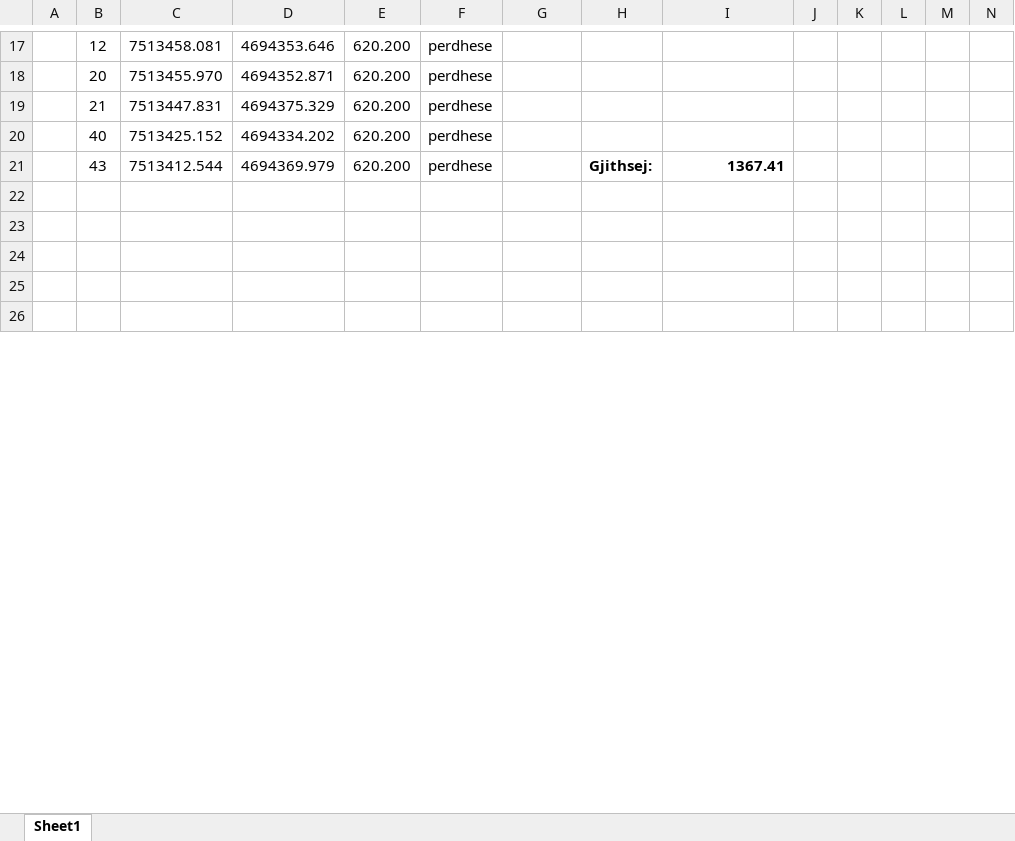
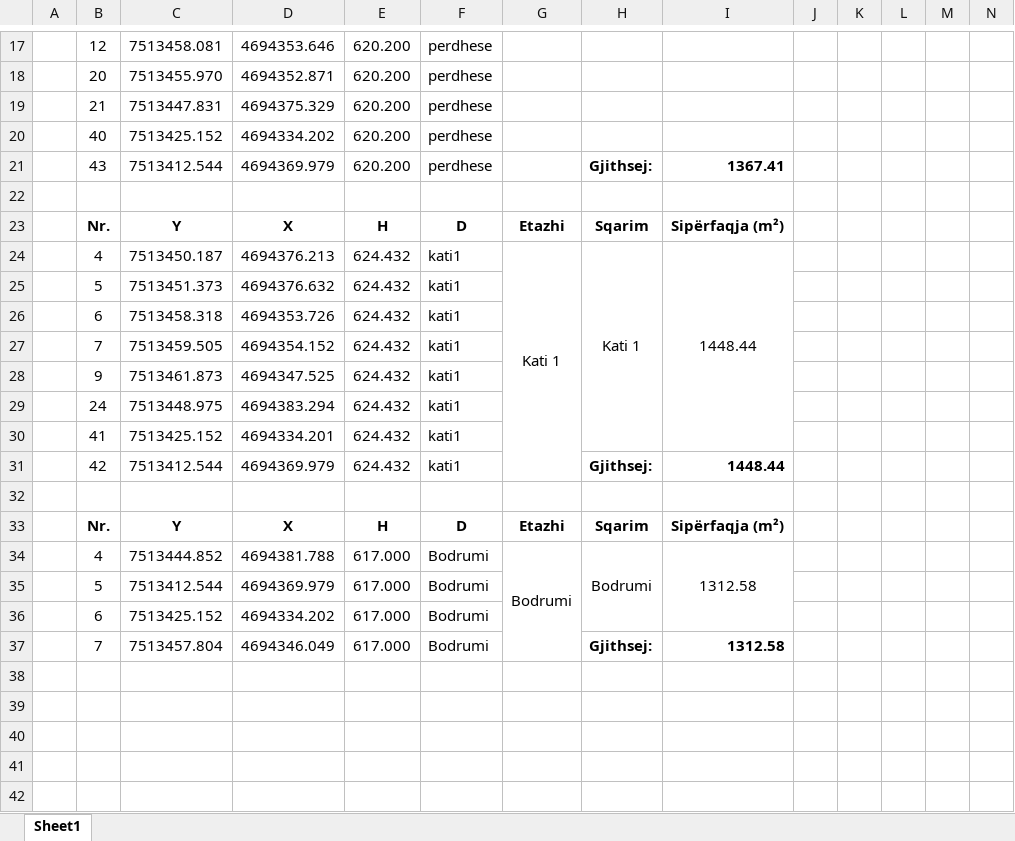
Before and after one commit to geo-coding/492-29-TalJerl-Keneta-Leg, an Excel workbook: 3-Katet/regjistri/29-Koordinatat-e-kateve-492-29-TalJerl-Keneta-Leg.xlsx, sheet Sheet1, drawn as a sheet; only a part is shown, gaps mark what is left out; values as stored, in another font and other column widths than the file's, no borders; charts and pictures not drawn; rows hold the shown columns only; the diff names each change by its address in the sheet, - before the commit and + after, or states it on an @@ line.

```diff
--- a/3-Katet/regjistri/29-Koordinatat-e-kateve-492-29-TalJerl-Keneta-Leg.xlsx (sheet Sheet1)
+++ b/3-Katet/regjistri/29-Koordinatat-e-kateve-492-29-TalJerl-Keneta-Leg.xlsx (sheet Sheet1)
+row 23:  | Nr. | Y | X | H | D | Etazhi | Sqarim | Sipërfaqja (m²)
+row 24:  | 4 | 7513450.187 | 4694376.213 | 624.432 | kati1 | Kati 1 | Kati 1 | 1448.44
+row 25:  | 5 | 7513451.373 | 4694376.632 | 624.432 | kati1
+row 26:  | 6 | 7513458.318 | 4694353.726 | 624.432 | kati1
+row 27:  | 7 | 7513459.505 | 4694354.152 | 624.432 | kati1
+row 28:  | 9 | 7513461.873 | 4694347.525 | 624.432 | kati1
+row 29:  | 24 | 7513448.975 | 4694383.294 | 624.432 | kati1
+row 30:  | 41 | 7513425.152 | 4694334.201 | 624.432 | kati1
+row 31:  | 42 | 7513412.544 | 4694369.979 | 624.432 | kati1 |  | Gjithsej: | 1448.44
+row 32: (empty)
+row 33:  | Nr. | Y | X | H | D | Etazhi | Sqarim | Sipërfaqja (m²)
+row 34:  | 4 | 7513444.852 | 4694381.788 | 617.000 | Bodrumi | Bodrumi | Bodrumi | 1312.58
+row 35:  | 5 | 7513412.544 | 4694369.979 | 617.000 | Bodrumi
+row 36:  | 6 | 7513425.152 | 4694334.202 | 617.000 | Bodrumi
+row 37:  | 7 | 7513457.804 | 4694346.049 | 617.000 | Bodrumi |  | Gjithsej: | 1312.58
+row 38: (empty)
```
Also changed, not shown: 7 other files.
